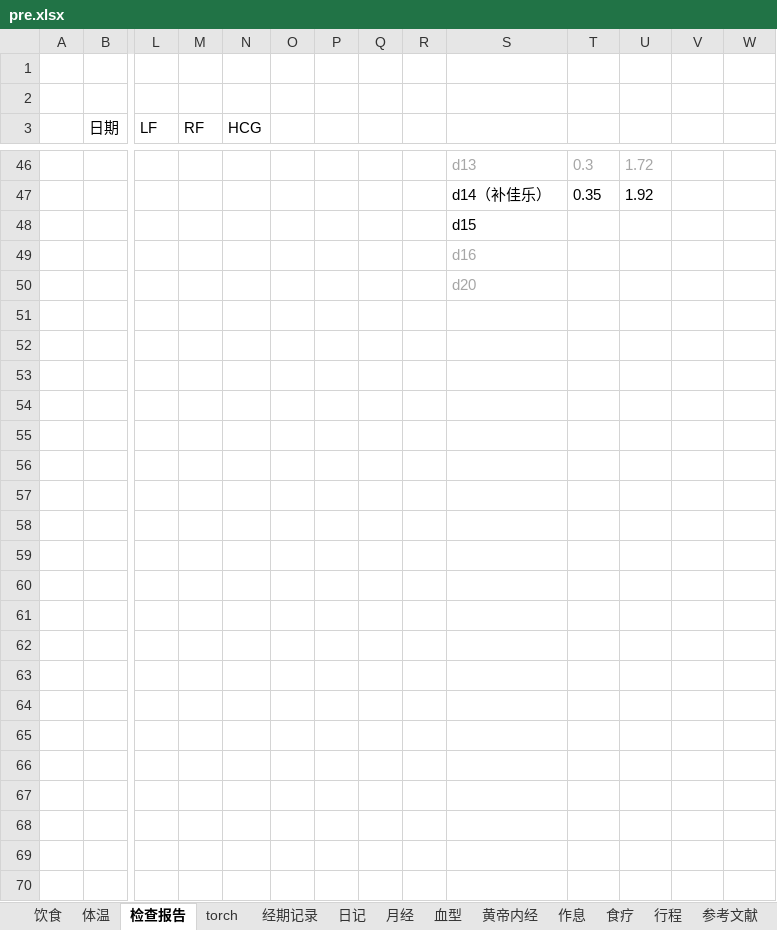
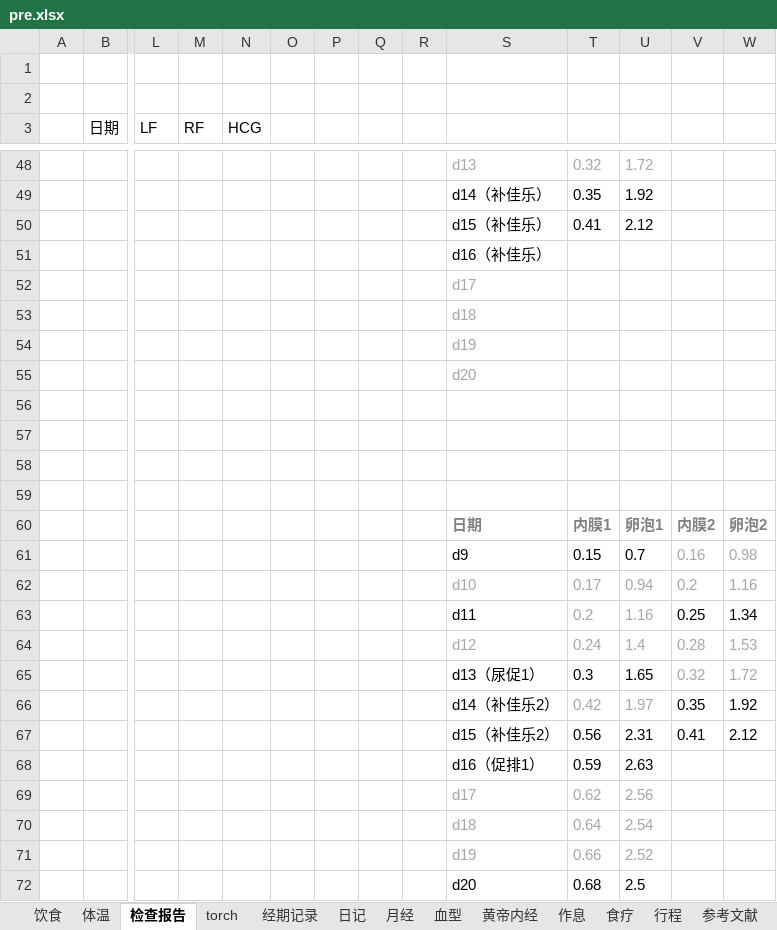
Before and after one commit to ivytry/blog, an Excel workbook: pre.xlsx, sheet 检查报告, drawn as a sheet; only a part is shown, gaps mark what is left out; values as stored, in another font and other column widths than the file's, no borders; charts and pictures and conditional formats not drawn; addresses are those after the commit; rows hold the shown columns only; the diff covers the shown part only; the diff names each change by its address in the sheet, - before the commit and + after, or states it on an @@ line.

```diff
--- a/pre.xlsx (sheet 检查报告)
+++ b/pre.xlsx (sheet 检查报告)
-T48: 0.3
+T48: 0.32
+row 50:  |  |  |  |  |  |  |  |  | d15（补佳乐） | 0.41 | 2.12
-S51: d15
+S51: d16（补佳乐）
-S52: d16
+S52: d17
+row 53:  |  |  |  |  |  |  |  |  | d18
+row 54:  |  |  |  |  |  |  |  |  | d19
+row 56: (empty)
+row 57: (empty)
+row 58: (empty)
+row 59: (empty)
+row 60:  |  |  |  |  |  |  |  |  | 日期 | 内膜1 | 卵泡1 | 内膜2 | 卵泡2
+row 61:  |  |  |  |  |  |  |  |  | d9 | 0.15 | 0.7 | 0.16 | 0.98
+row 62:  |  |  |  |  |  |  |  |  | d10 | 0.17 | 0.94 | 0.2 | 1.16
+row 63:  |  |  |  |  |  |  |  |  | d11 | 0.2 | 1.16 | 0.25 | 1.34
+row 64:  |  |  |  |  |  |  |  |  | d12 | 0.24 | 1.4 | 0.28 | 1.53
+row 65:  |  |  |  |  |  |  |  |  | d13（尿促1） | 0.3 | 1.65 | 0.32 | 1.72
+row 66:  |  |  |  |  |  |  |  |  | d14（补佳乐2） | 0.42 | 1.97 | 0.35 | 1.92
+row 67:  |  |  |  |  |  |  |  |  | d15（补佳乐2） | 0.56 | 2.31 | 0.41 | 2.12
+row 68:  |  |  |  |  |  |  |  |  | d16（促排1） | 0.59 | 2.63
+row 69:  |  |  |  |  |  |  |  |  | d17 | 0.62 | 2.56
+row 70:  |  |  |  |  |  |  |  |  | d18 | 0.64 | 2.54
+row 71:  |  |  |  |  |  |  |  |  | d19 | 0.66 | 2.52
+row 72:  |  |  |  |  |  |  |  |  | d20 | 0.68 | 2.5
```
Also changed, not shown: 13 added rows, 11 removed rows, 6 moved rows, 25 edited cells and cell formats elsewhere in this sheet, sheet 体温, charts or pictures.
